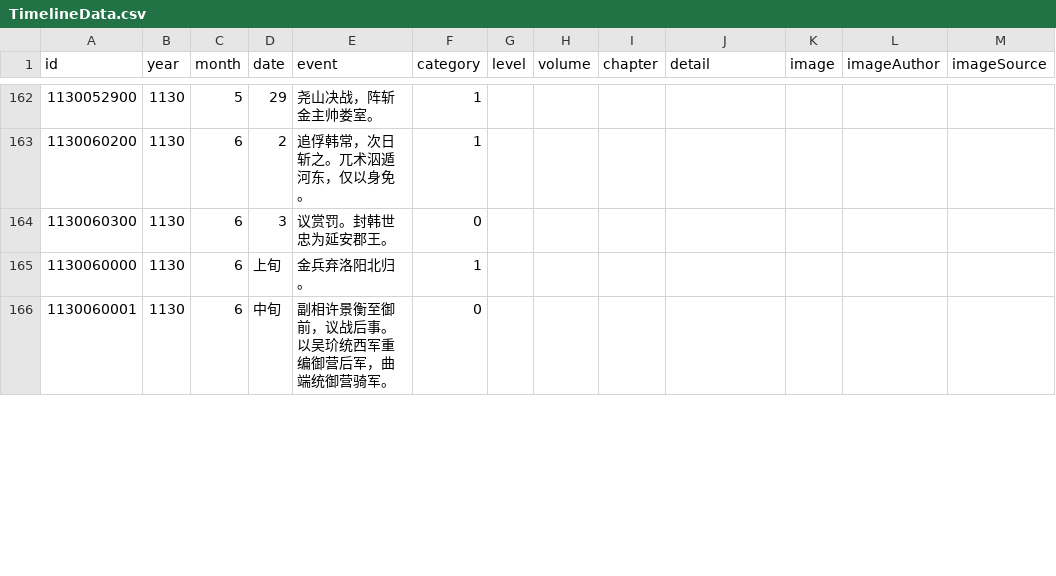
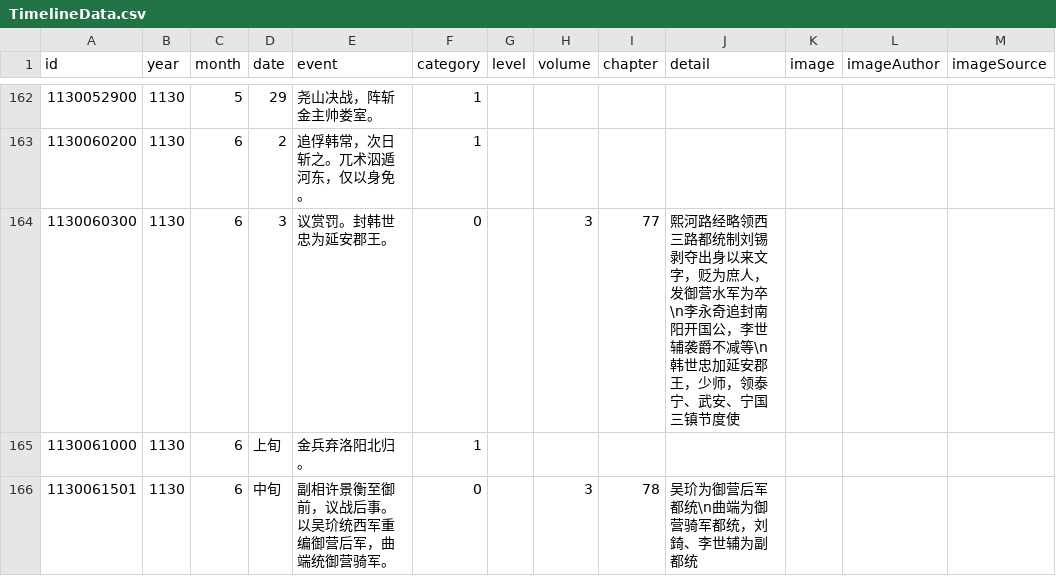
Before and after one commit to liudanpashui/shaosong-timeline, a CSV file: src/data/TimelineData.csv, drawn as a sheet; only a part is shown, gaps mark what is left out; the diff covers the shown part only.

```diff
--- a/src/data/TimelineData.csv
+++ b/src/data/TimelineData.csv
@@ -163,4 +163,4 @@ id	year	month	date	event	category	level	volume	chapter	detail	image	imageAuthor
 1130060200	1130	6	2	追俘韩常，次日斩之。兀术泅遁河东，仅以身免。	1							
-1130060300	1130	6	3	议赏罚。封韩世忠为延安郡王。	0							
-1130060000	1130	6	上旬	金兵弃洛阳北归。	1							
-1130060001	1130	6	中旬	副相许景衡至御前，议战后事。以吴玠统西军重编御营后军，曲端统御营骑军。	0							
+1130060300	1130	6	3	议赏罚。封韩世忠为延安郡王。	0		3	77	熙河路经略领西三路都统制刘锡剥夺出身以来文字，贬为庶人，发御营水军为卒\n李永奇追封南阳开国公，李世辅袭爵不减等\n韩世忠加延安郡王，少师，领泰宁、武安、宁国三镇节度使			
+1130061000	1130	6	上旬	金兵弃洛阳北归。	1							
+1130061501	1130	6	中旬	副相许景衡至御前，议战后事。以吴玠统西军重编御营后军，曲端统御营骑军。	0		3	78	吴玠为御营后军都统\n曲端为御营骑军都统，刘錡、李世辅为副都统			
```
Also changed, not shown: 14 edited cells elsewhere in this file, 2 other files.
